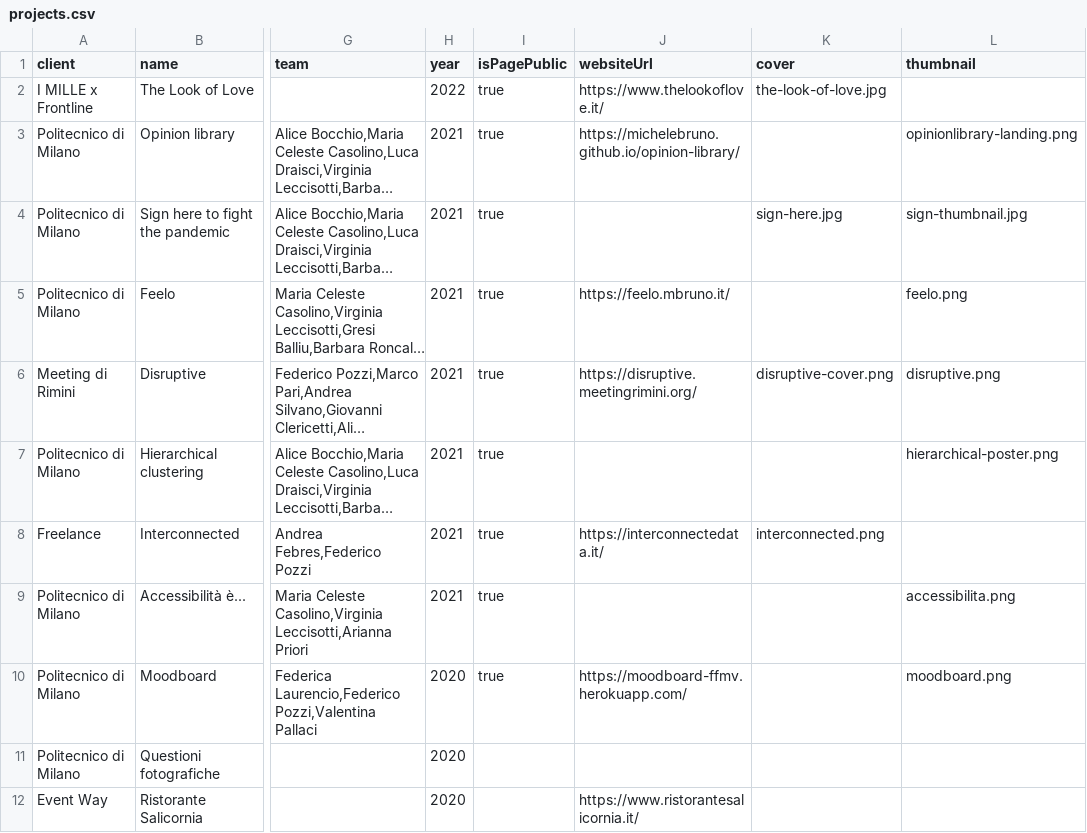
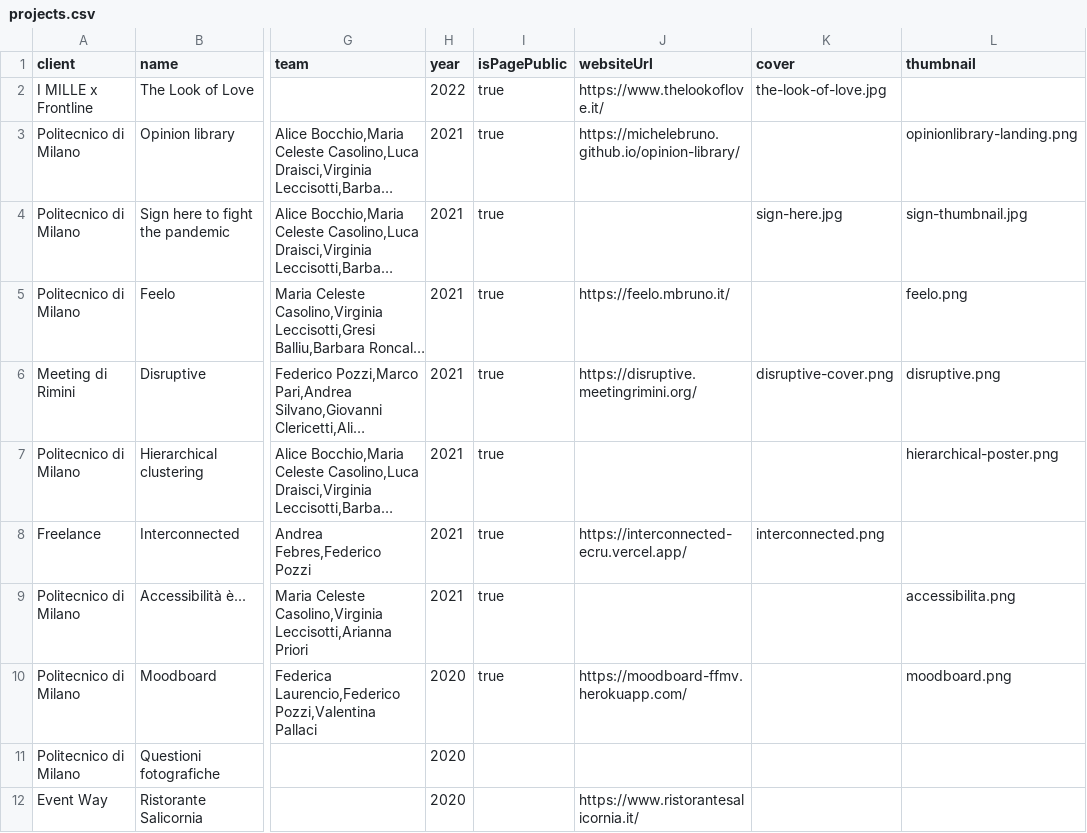
Before and after one commit to michelebruno/michelebruno.github.io, a CSV file: src/data/projects.csv, drawn as a sheet; only a part is shown, gaps mark what is left out; long unchanged cells end in …; the diff names each change by its address in the sheet, - before the commit and + after, or states it on an @@ line.

```diff
--- a/src/data/projects.csv
+++ b/src/data/projects.csv
-J8 (websiteUrl): https://interconnectedata.it/
+J8 (websiteUrl): https://interconnected-ecru.vercel.app/
```
Also changed, not shown: 3 other files.
